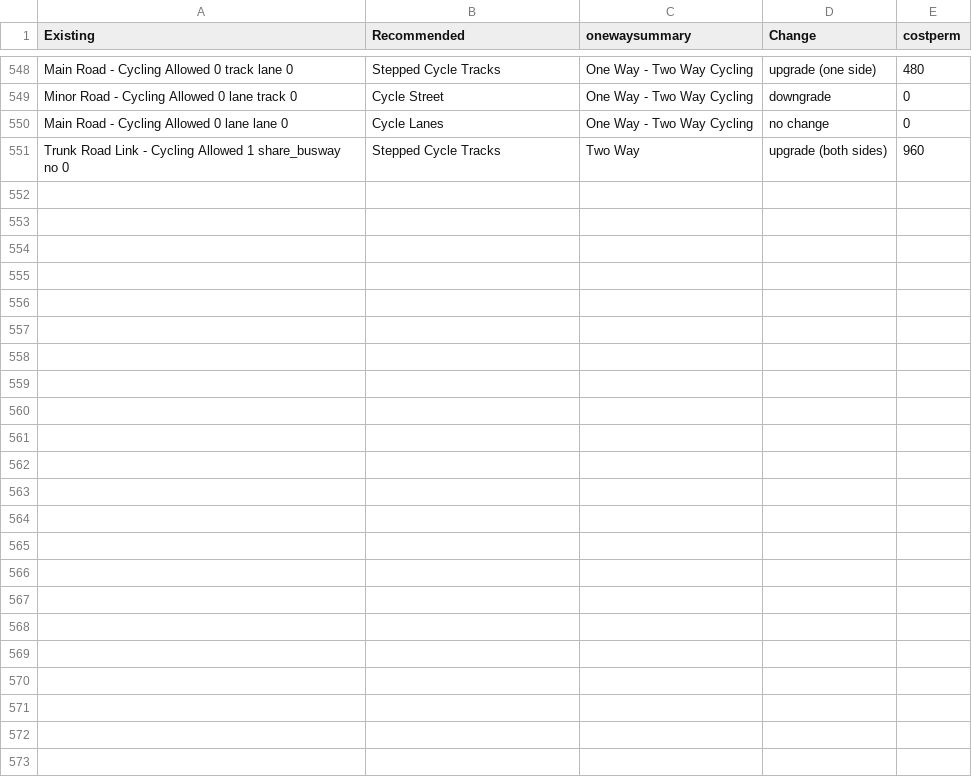
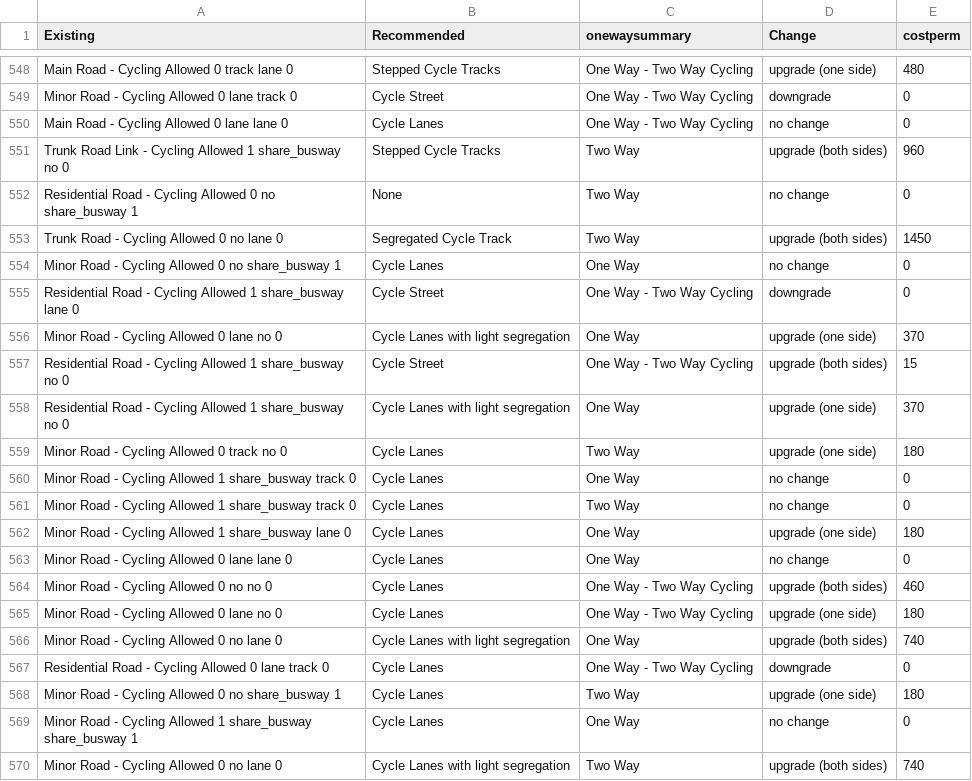
Before and after one commit to cyipt/cyipt, a CSV file: input-data/costs2.csv, drawn as a sheet; only a part is shown, gaps mark what is left out; the diff covers the shown part only.

```diff
--- a/input-data/costs2.csv
+++ b/input-data/costs2.csv
@@ -551 +551,20 @@ Main Road - Cycling Allowed 0 lane lane 0,Cycle Lanes,One Way - Two Way Cycling,
 Trunk Road Link - Cycling Allowed 1 share_busway no 0,Stepped Cycle Tracks,Two Way,upgrade (both sides),960
+Residential Road - Cycling Allowed 0 no share_busway 1,None,Two Way,no change,0
+Trunk Road - Cycling Allowed 0 no lane 0,Segregated Cycle Track,Two Way,upgrade (both sides),1450
+Minor Road - Cycling Allowed 0 no share_busway 1,Cycle Lanes,One Way,no change,0
+Residential Road - Cycling Allowed 1 share_busway lane 0,Cycle Street,One Way - Two Way Cycling,downgrade,0
+Minor Road - Cycling Allowed 0 lane no 0,Cycle Lanes with light segregation,One Way,upgrade (one side),370
+Residential Road - Cycling Allowed 1 share_busway no 0,Cycle Street,One Way - Two Way Cycling,upgrade (both sides),15
+Residential Road - Cycling Allowed 1 share_busway no 0,Cycle Lanes with light segregation,One Way,upgrade (one side),370
+Minor Road - Cycling Allowed 0 track no 0,Cycle Lanes,Two Way,upgrade (one side),180
+Minor Road - Cycling Allowed 1 share_busway track 0,Cycle Lanes,One Way,no change,0
+Minor Road - Cycling Allowed 1 share_busway track 0,Cycle Lanes,Two Way,no change,0
+Minor Road - Cycling Allowed 1 share_busway lane 0,Cycle Lanes,One Way,upgrade (one side),180
+Minor Road - Cycling Allowed 0 lane lane 0,Cycle Lanes,One Way,no change,0
+Minor Road - Cycling Allowed 0 no no 0,Cycle Lanes,One Way - Two Way Cycling,upgrade (both sides),460
+Minor Road - Cycling Allowed 0 lane no 0,Cycle Lanes,One Way - Two Way Cycling,upgrade (one side),180
+Minor Road - Cycling Allowed 0 no lane 0,Cycle Lanes with light segregation,One Way,upgrade (both sides),740
+Residential Road - Cycling Allowed 0 lane track 0,Cycle Lanes,One Way - Two Way Cycling,downgrade,0
+Minor Road - Cycling Allowed 0 no share_busway 1,Cycle Lanes,Two Way,upgrade (one side),180
+Minor Road - Cycling Allowed 1 share_busway share_busway 1,Cycle Lanes,One Way,no change,0
+Minor Road - Cycling Allowed 0 no lane 0,Cycle Lanes with light segregation,Two Way,upgrade (both sides),740
```
Also changed, not shown: 14 added rows elsewhere in this file, 18 other files.
